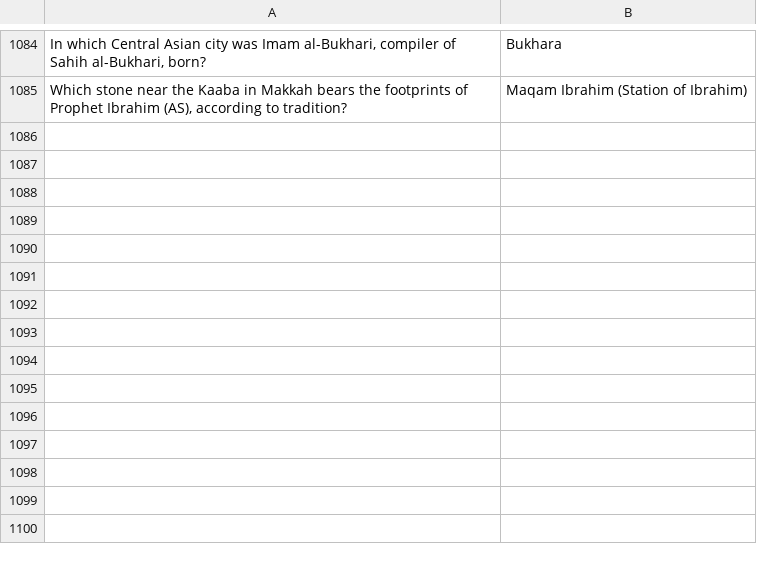
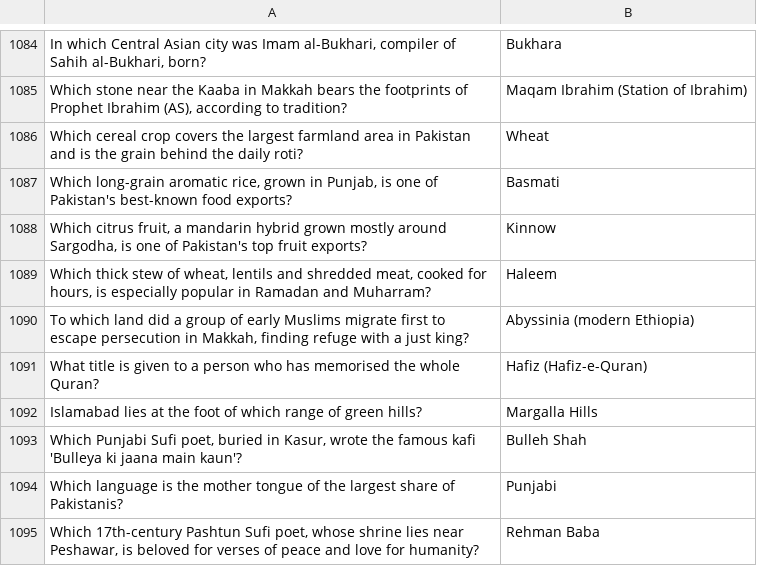
Before and after one commit to theshabab/jorbox, a CSV file: data/seed/data/game9.csv, drawn as a sheet; only a part is shown, gaps mark what is left out; the diff names each change by its address in the sheet, - before the commit and + after, or states it on an @@ line.

```diff
--- a/data/seed/data/game9.csv
+++ b/data/seed/data/game9.csv
+row 1086: Which cereal crop covers the largest farmland area in Pakistan and is the grain behind the daily roti? | Wheat
+row 1087: Which long-grain aromatic rice, grown in Punjab, is one of Pakistan's best-known food exports? | Basmati
+row 1088: Which citrus fruit, a mandarin hybrid grown mostly around Sargodha, is one of Pakistan's top fruit exports? | Kinnow
+row 1089: Which thick stew of wheat, lentils and shredded meat, cooked for hours, is especially popular in Ramadan and Muharram? | Haleem
+row 1090: To which land did a group of early Muslims migrate first to escape persecution in Makkah, finding refuge with a just king? | Abyssinia (modern Ethiopia)
+row 1091: What title is given to a person who has memorised the whole Quran? | Hafiz (Hafiz-e-Quran)
+row 1092: Islamabad lies at the foot of which range of green hills? | Margalla Hills
+row 1093: Which Punjabi Sufi poet, buried in Kasur, wrote the famous kafi 'Bulleya ki jaana main kaun'? | Bulleh Shah
+row 1094: Which language is the mother tongue of the largest share of Pakistanis? | Punjabi
+row 1095: Which 17th-century Pashtun Sufi poet, whose shrine lies near Peshawar, is beloved for verses of peace and love for humanity? | Rehman Baba
```
Also changed, not shown: data/seed/data/game1.csv, data/seed/data/game8.csv, 5 other files.
